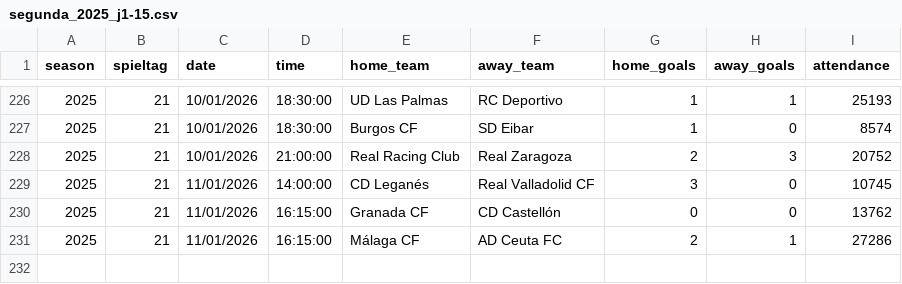
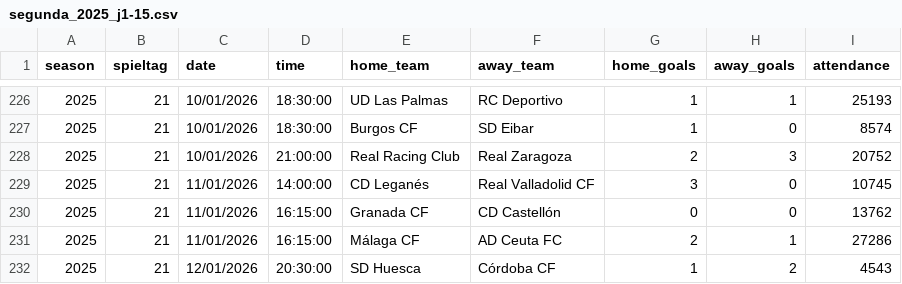
Before and after one commit to jdiegots/aforolab, a CSV file: public/data/matches/segunda_2025_j1-15.csv, drawn as a sheet; only a part is shown, gaps mark what is left out; the diff names each change by its address in the sheet, - before the commit and + after, or states it on an @@ line.

```diff
--- a/public/data/matches/segunda_2025_j1-15.csv
+++ b/public/data/matches/segunda_2025_j1-15.csv
+row 232: 2025 | 21 | 12/01/2026 | 20:30:00 | SD Huesca | Córdoba CF | 1 | 2 | 4543
```
Also changed, not shown: public/data/matches/laliga_2025_j1-13.csv.
